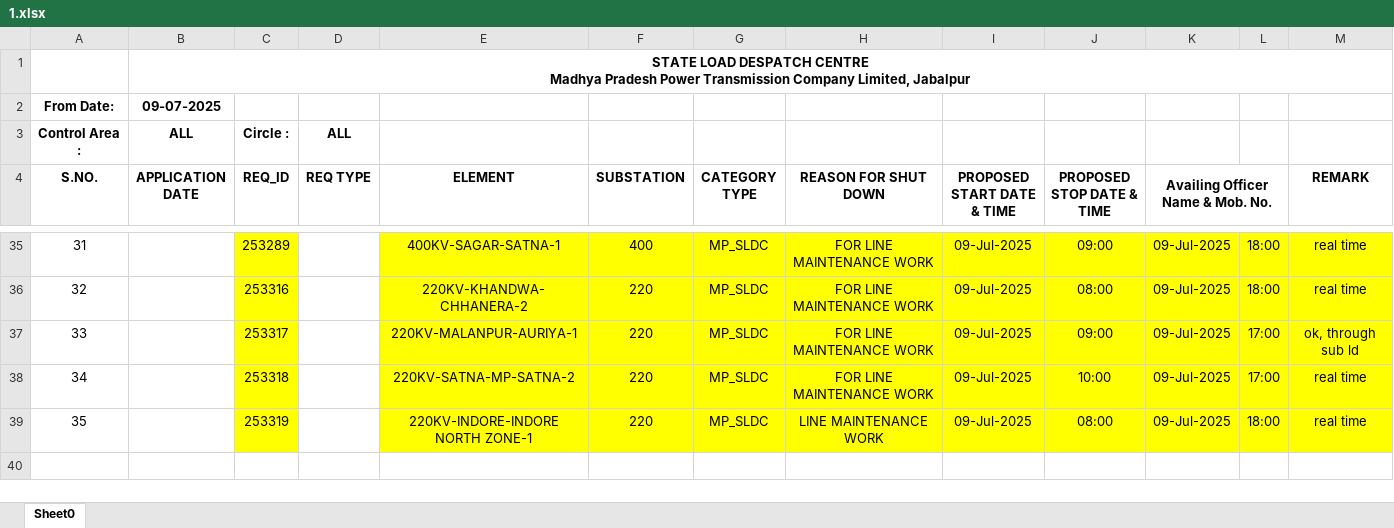
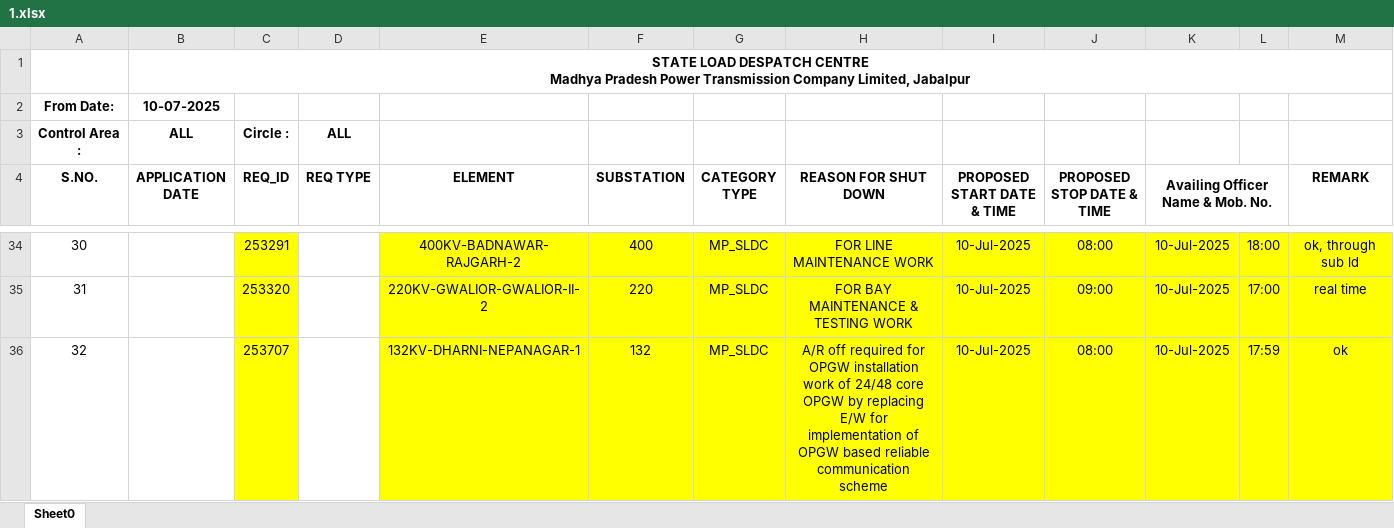
Before and after one commit to SLDCMP/shutdown, an Excel workbook: 1.xlsx, sheet Sheet0, drawn as a sheet; only a part is shown, gaps mark what is left out; values as stored, in another font and other column widths than the file's, no borders; charts and pictures not drawn; removed rows and columns are numbered as before the commit, all else as after; the diff covers the shown part only; the diff names each change by its address in the sheet, - before the commit and + after, or states it on an @@ line.

```diff
--- a/1.xlsx (sheet Sheet0)
+++ b/1.xlsx (sheet Sheet0)
-B2 (APPLICATION DATE): 09-07-2025
+B2 (APPLICATION DATE): 10-07-2025
@@ column A (S.NO.) renumbered between rows 9 and 35 @@
-C34 (REQ_ID): 253289
+C34 (REQ_ID): 253291
-E34 (ELEMENT): 400KV-SAGAR-SATNA-1
+E34 (ELEMENT): 400KV-BADNAWAR-RAJGARH-2
-I34 (PROPOSED START DATE & TIME): 09-Jul-2025
+I34 (PROPOSED START DATE & TIME): 10-Jul-2025
-J34 (PROPOSED STOP DATE & TIME): 09:00
+J34 (PROPOSED STOP DATE & TIME): 08:00
-K34 (Availing Officer Name & Mob. No.): 09-Jul-2025
+K34 (Availing Officer Name & Mob. No.): 10-Jul-2025
-M34 (REMARK): real time
+M34 (REMARK): ok, through sub ld
-row 36: 32 |  | 253316 |  | 220KV-KHANDWA-CHHANERA-2 | 220 | MP_SLDC | FOR LINE MAINTENANCE WORK | 09-Jul-2025 | 08:00 | 09-Jul-2025 | 18:00 | real time
-row 37: 33 |  | 253317 |  | 220KV-MALANPUR-AURIYA-1 | 220 | MP_SLDC | FOR LINE MAINTENANCE WORK | 09-Jul-2025 | 09:00 | 09-Jul-2025 | 17:00 | ok, through sub ld
-C35 (REQ_ID): 253318
+C35 (REQ_ID): 253320
-E35 (ELEMENT): 220KV-SATNA-MP-SATNA-2
+E35 (ELEMENT): 220KV-GWALIOR-GWALIOR-II-2
-H35 (REASON FOR SHUT DOWN): FOR LINE MAINTENANCE WORK
+H35 (REASON FOR SHUT DOWN): FOR BAY MAINTENANCE & TESTING WORK
-I35 (PROPOSED START DATE & TIME): 09-Jul-2025
+I35 (PROPOSED START DATE & TIME): 10-Jul-2025
-J35 (PROPOSED STOP DATE & TIME): 10:00
+J35 (PROPOSED STOP DATE & TIME): 09:00
-K35 (Availing Officer Name & Mob. No.): 09-Jul-2025
+K35 (Availing Officer Name & Mob. No.): 10-Jul-2025
-row 39: 35 |  | 253319 |  | 220KV-INDORE-INDORE NORTH ZONE-1 | 220 | MP_SLDC | LINE MAINTENANCE WORK | 09-Jul-2025 | 08:00 | 09-Jul-2025 | 18:00 | real time
+row 36: 32 |  | 253707 |  | 132KV-DHARNI-NEPANAGAR-1 | 132 | MP_SLDC | A/R off required for OPGW installation work of 24/48 core OPGW by replacing E/W for implementation of OPGW based reliable communication scheme | 10-Jul-2025 | 08:00 | 10-Jul-2025 | 17:59 | ok
```
Also changed, not shown: 10 added rows, 11 removed rows and 38 edited cells elsewhere in this sheet.
